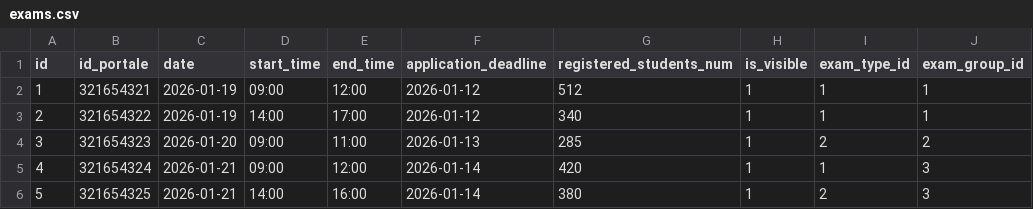
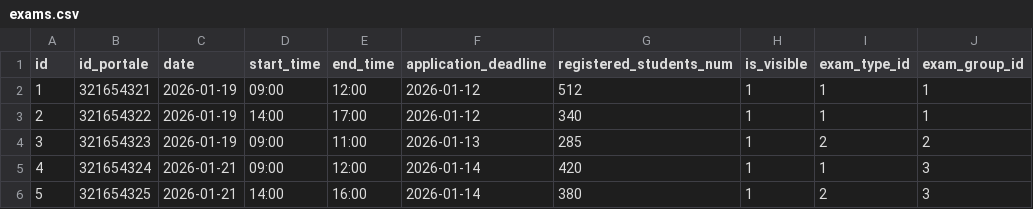
Before and after one commit to eml-eda/exam-planner-gui, a CSV file: public/data/exams.csv, drawn as a sheet; only a part is shown; the diff names each change by its address in the sheet, - before the commit and + after, or states it on an @@ line.

```diff
--- a/public/data/exams.csv
+++ b/public/data/exams.csv
-C4 (date): 2026-01-20
+C4 (date): 2026-01-19
```
Also changed, not shown: 5 other files.
